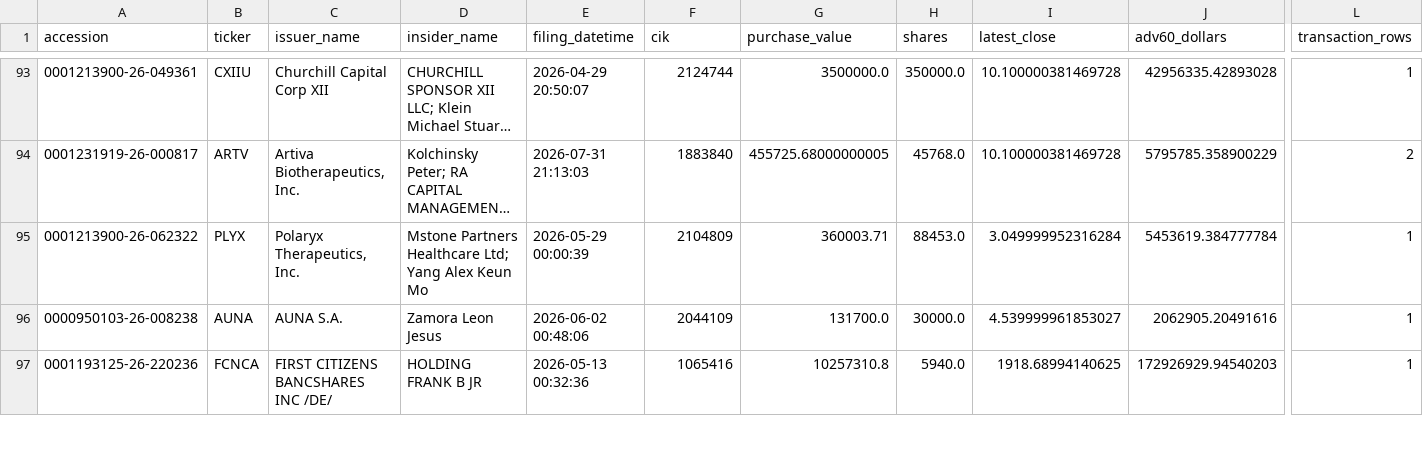
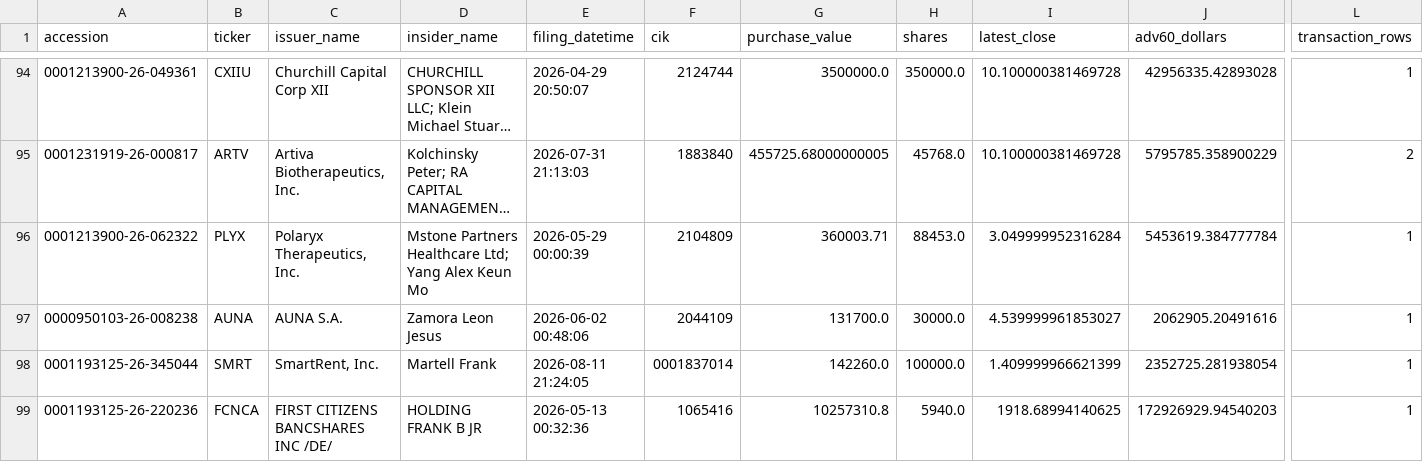
Before and after one commit to mrshu/openinsider-notifier, a CSV file: data/live/sec_daily/candidate_episode_history.csv, drawn as a sheet; only a part is shown, gaps mark what is left out; long unchanged cells end in …; rows hold the shown columns only; the diff covers the shown part only; the diff names each change by its address in the sheet, - before the commit and + after, or states it on an @@ line.

```diff
--- a/data/live/sec_daily/candidate_episode_history.csv
+++ b/data/live/sec_daily/candidate_episode_history.csv
+row 98: 0001193125-26-345044 | SMRT | SmartRent, Inc. | Martell Frank | 2026-08-11 21:24:05 | 0001837014 | 142260.0 | 100000.0 | 1.409999966621399 | 2352725.281938054 | 1
```
Also changed, not shown: 5 added rows and 13 edited cells elsewhere in this file, data/live/sec_daily/candidate_forward_returns.csv, data/live/sec_daily/filings_manifest_latest.csv, 14 other files.
